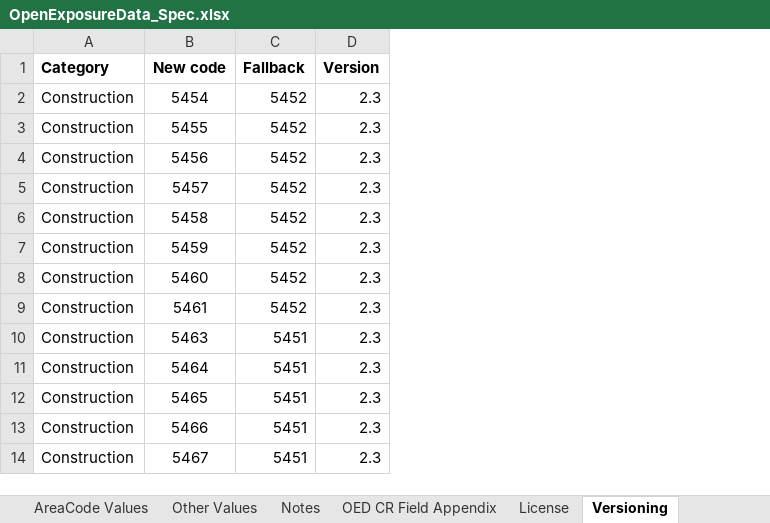
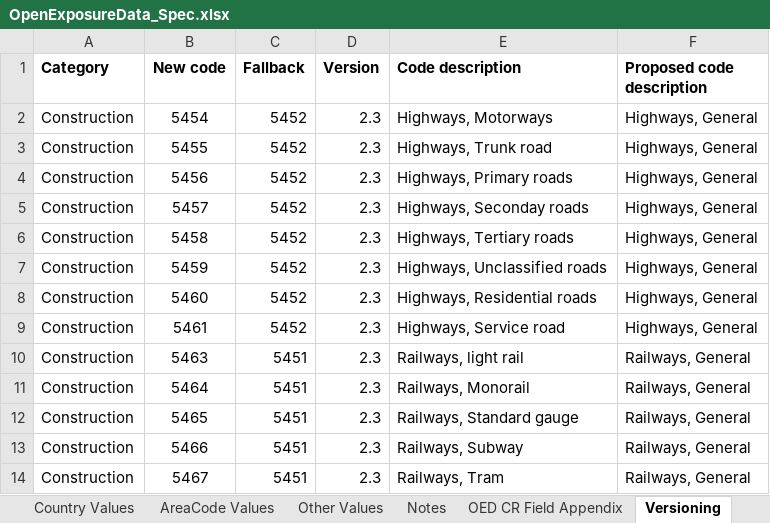
Before and after one commit to OasisLMF/ODS_OpenExposureData, an Excel workbook: OpenExposureData/Docs/OpenExposureData_Spec.xlsx, sheet Versioning, drawn as a sheet; only a part is shown; values as stored, in another font and other column widths than the file's, no borders; the diff names each change by its address in the sheet, - before the commit and + after, or states it on an @@ line.

```diff
--- a/OpenExposureData/Docs/OpenExposureData_Spec.xlsx (sheet Versioning)
+++ b/OpenExposureData/Docs/OpenExposureData_Spec.xlsx (sheet Versioning)
+column E (Code description), rows 2-14: Highways, Motorways | Highways, Trunk road | Highways, Primary roads | Highways, Seconday roads | Highways, Tertiary roads | Highways, Unclassified roads | Highways, Residential roads | Highways, Service road | Railways, light rail | Railways, Monorail | Railways, Standard gauge | Railways, Subway | Railways, Tram
+column F (Proposed code description), rows 2-14: Highways, General | Highways, General | Highways, General | Highways, General | Highways, General | Highways, General | Highways, General | Highways, General | Railways, General | Railways, General | Railways, General | Railways, General | Railways, General
```
Also changed, not shown: sheet OED CR Field Appendix, sheet Occupancy Values, sheet OED Input Fields, sheet README, sheet Other Values, sheet AreaCode Values, other sheet tabs, charts or pictures.
